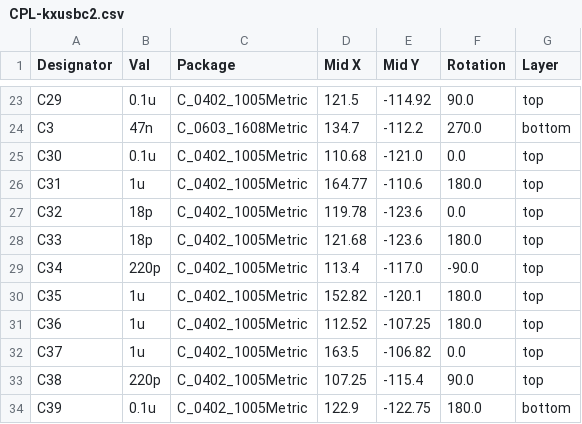
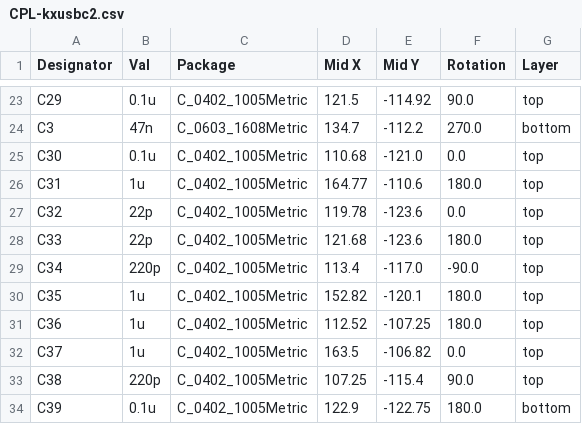
Before and after one commit to manuelkasper/kxusbc2, a CSV file: hardware/pcb/jlcpcb/production_files/CPL-kxusbc2.csv, drawn as a sheet; only a part is shown, gaps mark what is left out.

```diff
--- a/hardware/pcb/jlcpcb/production_files/CPL-kxusbc2.csv
+++ b/hardware/pcb/jlcpcb/production_files/CPL-kxusbc2.csv
@@ -26,4 +26,4 @@ C30,0.1u,C_0402_1005Metric,110.68,-121.0,0.0,top
 C31,1u,C_0402_1005Metric,164.77,-110.6,180.0,top
-C32,18p,C_0402_1005Metric,119.78,-123.6,0.0,top
-C33,18p,C_0402_1005Metric,121.68,-123.6,180.0,top
+C32,22p,C_0402_1005Metric,119.78,-123.6,0.0,top
+C33,22p,C_0402_1005Metric,121.68,-123.6,180.0,top
 C34,220p,C_0402_1005Metric,113.4,-117.0,-90.0,top
```
Also changed, not shown: hardware/pcb/jlcpcb/production_files/BOM-kxusbc2.csv, 4 other files.
